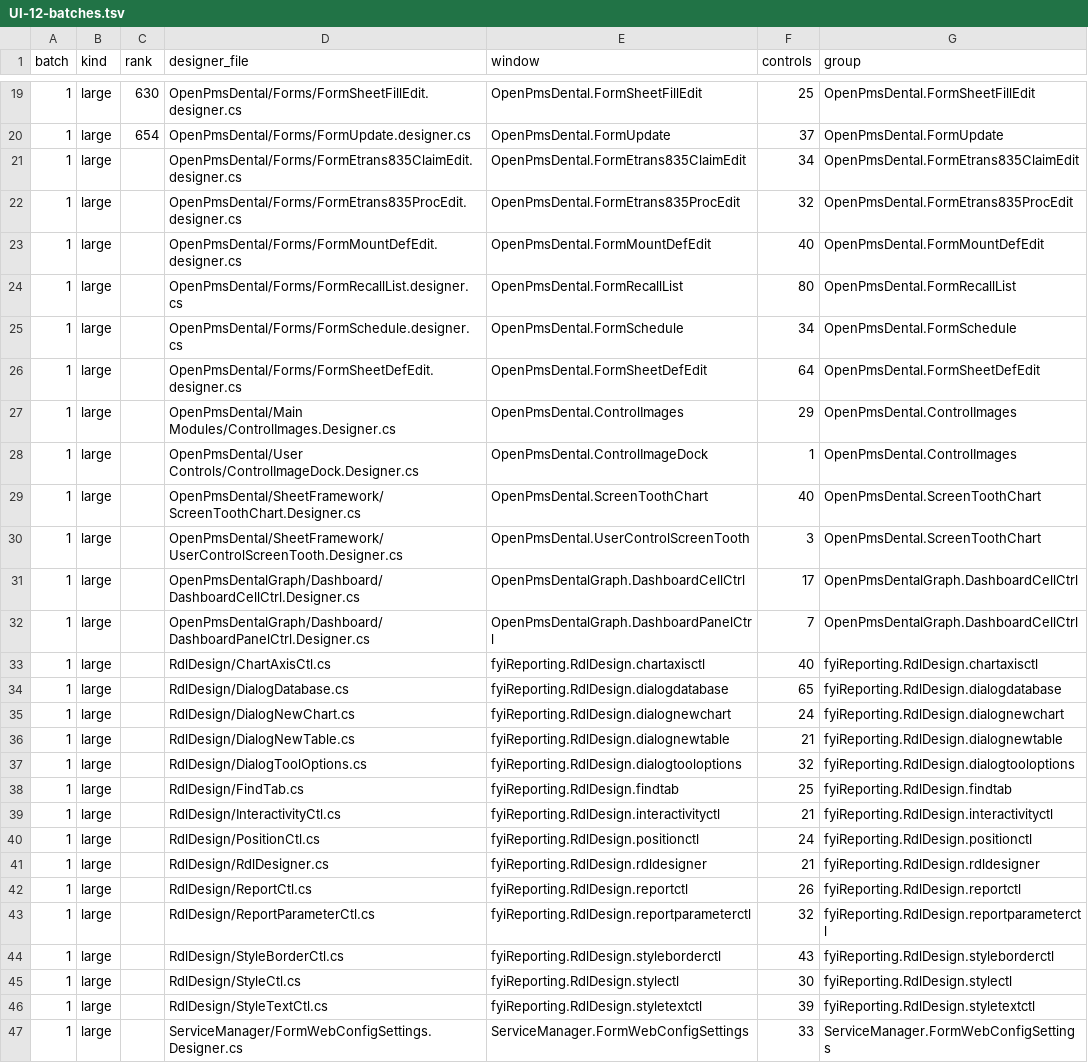
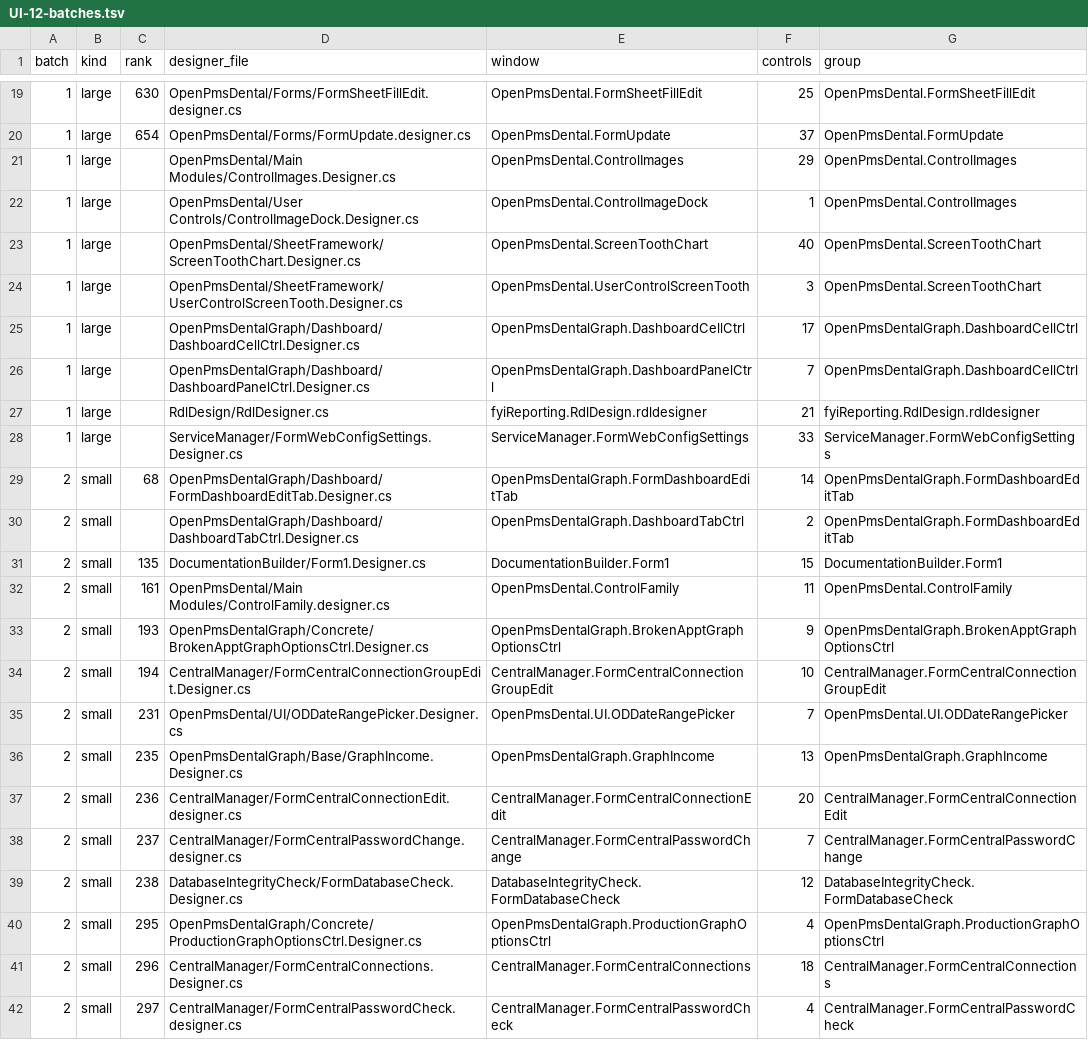
Before and after one commit to Marysville-Dental-Center/OpenPMS-Dental, a TSV file: docs/port-notes/UI-12-batches.tsv, drawn as a sheet; only a part is shown, gaps mark what is left out; the shorter side is filled out with more unchanged rows; the diff covers the shown part only; the diff names each change by its address in the sheet, - before the commit and + after, or states it on an @@ line.

```diff
--- a/docs/port-notes/UI-12-batches.tsv
+++ b/docs/port-notes/UI-12-batches.tsv
-row 21: 1 | large |  | OpenPmsDental/Forms/FormEtrans835ClaimEdit.designer.cs | OpenPmsDental.FormEtrans835ClaimEdit | 34 | OpenPmsDental.FormEtrans835ClaimEdit
-row 22: 1 | large |  | OpenPmsDental/Forms/FormEtrans835ProcEdit.designer.cs | OpenPmsDental.FormEtrans835ProcEdit | 32 | OpenPmsDental.FormEtrans835ProcEdit
-row 23: 1 | large |  | OpenPmsDental/Forms/FormMountDefEdit.designer.cs | OpenPmsDental.FormMountDefEdit | 40 | OpenPmsDental.FormMountDefEdit
-row 24: 1 | large |  | OpenPmsDental/Forms/FormRecallList.designer.cs | OpenPmsDental.FormRecallList | 80 | OpenPmsDental.FormRecallList
-row 25: 1 | large |  | OpenPmsDental/Forms/FormSchedule.designer.cs | OpenPmsDental.FormSchedule | 34 | OpenPmsDental.FormSchedule
-row 26: 1 | large |  | OpenPmsDental/Forms/FormSheetDefEdit.designer.cs | OpenPmsDental.FormSheetDefEdit | 64 | OpenPmsDental.FormSheetDefEdit
-row 33: 1 | large |  | RdlDesign/ChartAxisCtl.cs | fyiReporting.RdlDesign.chartaxisctl | 40 | fyiReporting.RdlDesign.chartaxisctl
-row 34: 1 | large |  | RdlDesign/DialogDatabase.cs | fyiReporting.RdlDesign.dialogdatabase | 65 | fyiReporting.RdlDesign.dialogdatabase
-row 35: 1 | large |  | RdlDesign/DialogNewChart.cs | fyiReporting.RdlDesign.dialognewchart | 24 | fyiReporting.RdlDesign.dialognewchart
-row 36: 1 | large |  | RdlDesign/DialogNewTable.cs | fyiReporting.RdlDesign.dialognewtable | 21 | fyiReporting.RdlDesign.dialognewtable
-row 37: 1 | large |  | RdlDesign/DialogToolOptions.cs | fyiReporting.RdlDesign.dialogtooloptions | 32 | fyiReporting.RdlDesign.dialogtooloptions
-row 38: 1 | large |  | RdlDesign/FindTab.cs | fyiReporting.RdlDesign.findtab | 25 | fyiReporting.RdlDesign.findtab
-row 39: 1 | large |  | RdlDesign/InteractivityCtl.cs | fyiReporting.RdlDesign.interactivityctl | 21 | fyiReporting.RdlDesign.interactivityctl
-row 40: 1 | large |  | RdlDesign/PositionCtl.cs | fyiReporting.RdlDesign.positionctl | 24 | fyiReporting.RdlDesign.positionctl
-row 42: 1 | large |  | RdlDesign/ReportCtl.cs | fyiReporting.RdlDesign.reportctl | 26 | fyiReporting.RdlDesign.reportctl
-row 43: 1 | large |  | RdlDesign/ReportParameterCtl.cs | fyiReporting.RdlDesign.reportparameterctl | 32 | fyiReporting.RdlDesign.reportparameterctl
-row 44: 1 | large |  | RdlDesign/StyleBorderCtl.cs | fyiReporting.RdlDesign.styleborderctl | 43 | fyiReporting.RdlDesign.styleborderctl
-row 45: 1 | large |  | RdlDesign/StyleCtl.cs | fyiReporting.RdlDesign.stylectl | 30 | fyiReporting.RdlDesign.stylectl
-row 46: 1 | large |  | RdlDesign/StyleTextCtl.cs | fyiReporting.RdlDesign.styletextctl | 39 | fyiReporting.RdlDesign.styletextctl
```
Also changed, not shown: 2 removed rows and 2 edited cells elsewhere in this file, 1 other file.
